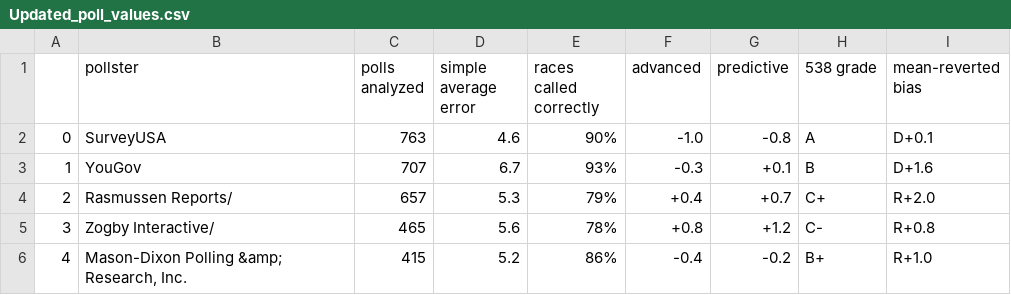
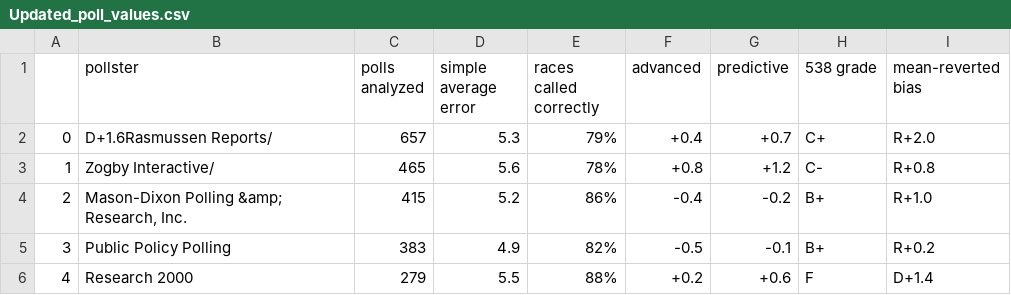
Before and after one commit to TannerGiddings21/MAT4376_Project1, a CSV file: Updated_poll_values.csv, drawn as a sheet; only a part is shown; the shorter side is filled out with more unchanged rows; removed rows and columns are numbered as before the commit, all else as after; the diff names each change by its address in the sheet, - before the commit and + after, or states it on an @@ line.

```diff
--- a/Updated_poll_values.csv
+++ b/Updated_poll_values.csv
-row 2: 0 | SurveyUSA | 763 | 4.6 | 90% | -1.0 | -0.8 | A | D+0.1
-row 3: 1 | YouGov | 707 | 6.7 | 93% | -0.3 | +0.1 | B | D+1.6
@@ column A renumbered from row 2 down @@
-B2 (pollster): Rasmussen Reports/
+B2 (pollster): D+1.6Rasmussen Reports/
```
Also changed, not shown: 1 other file.
